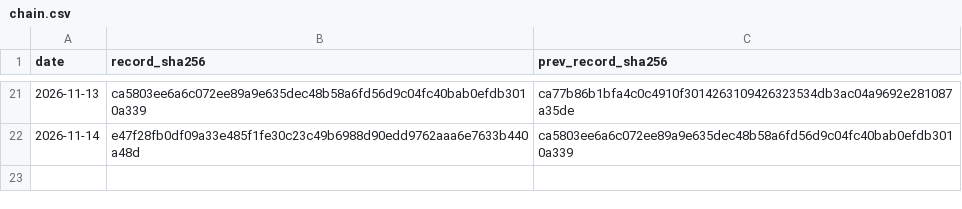
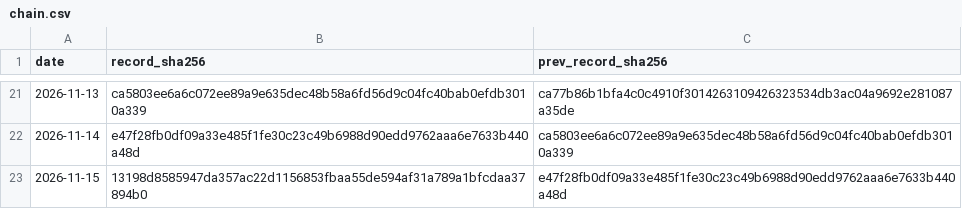
Before and after one commit to Euthymia686/my-btc-cycle-model, a CSV file: pipeline/timestamps/chain.csv, drawn as a sheet; only a part is shown, gaps mark what is left out.

```diff
--- a/pipeline/timestamps/chain.csv
+++ b/pipeline/timestamps/chain.csv
@@ -22 +22,2 @@ date,record_sha256,prev_record_sha256
 2026-11-14,e47f28fb0df09a33e485f1fe30c23c49b6988d90edd9762aaa6e7633b440a48d,ca5803ee6a6c072ee89a9e635dec48b58a6fd56d9c04fc40bab0efdb3010a339
+2026-11-15,13198d8585947da357ac22d1156853fbaa55de594af31a789a1bfcdaa37894b0,e47f28fb0df09a33e485f1fe30c23c49b6988d90edd9762aaa6e7633b440a48d
```
Also changed, not shown: data/band_log.csv, data/candidates/shadow_log.csv, 44 other files.
